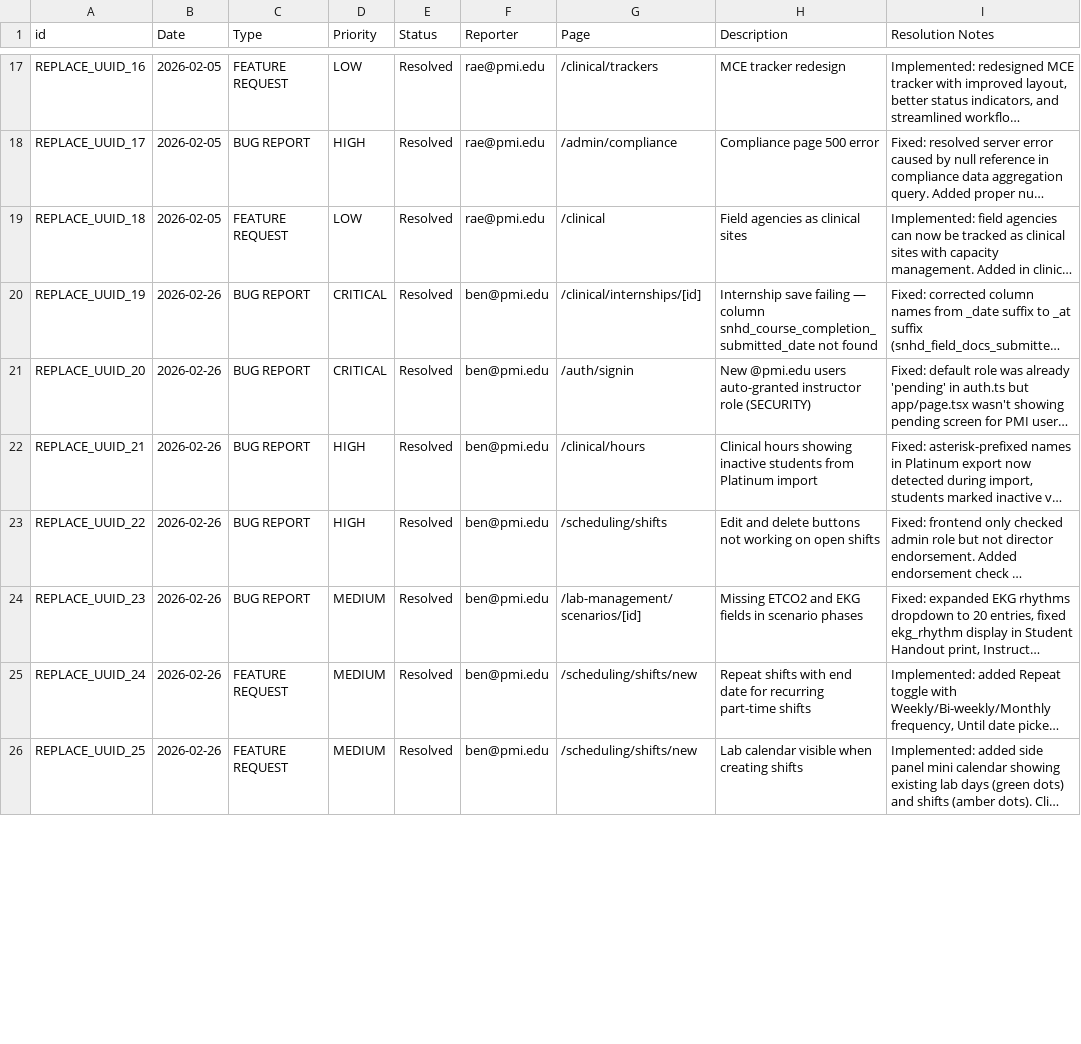
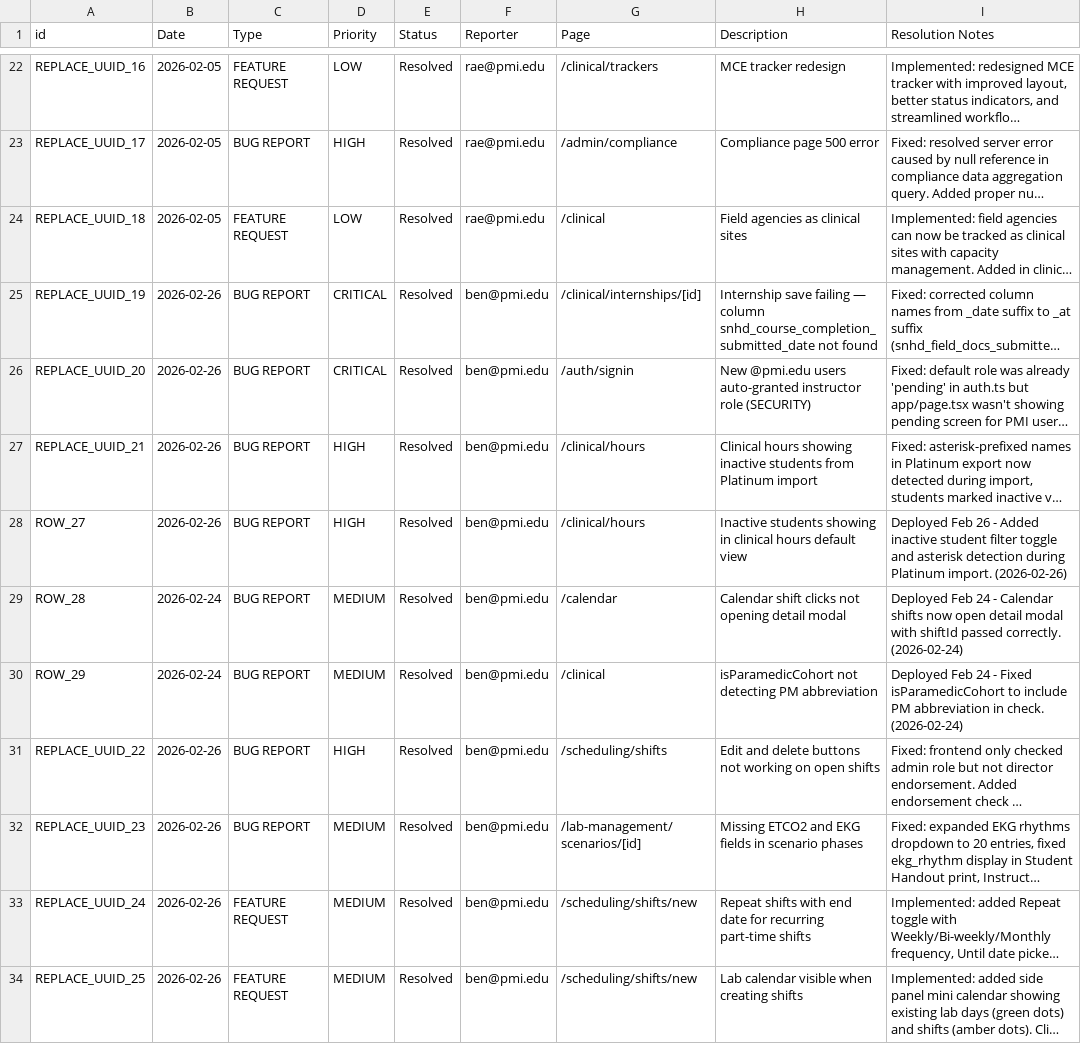
Before and after one commit to bhartnell/pmi-scheduler, a CSV file: feedback-import.csv, drawn as a sheet; only a part is shown, gaps mark what is left out; long unchanged cells end in …; the diff covers the shown part only; the diff names each change by its address in the sheet, - before the commit and + after, or states it on an @@ line.

```diff
--- a/feedback-import.csv
+++ b/feedback-import.csv
+row 28: ROW_27 | 2026-02-26 | BUG REPORT | HIGH | Resolved | ben@pmi.edu | /clinical/hours | Inactive students showing in clinical hours default view | Deployed Feb 26 - Added inactive student filter toggle and asterisk detection during Platinum import. (2026-02-26)
+row 29: ROW_28 | 2026-02-24 | BUG REPORT | MEDIUM | Resolved | ben@pmi.edu | /calendar | Calendar shift clicks not opening detail modal | Deployed Feb 24 - Calendar shifts now open detail modal with shiftId passed correctly. (2026-02-24)
+row 30: ROW_29 | 2026-02-24 | BUG REPORT | MEDIUM | Resolved | ben@pmi.edu | /clinical | isParamedicCohort not detecting PM abbreviation | Deployed Feb 24 - Fixed isParamedicCohort to include PM abbreviation in check. (2026-02-24)
```
Also changed, not shown: 7 added rows and 6 edited cells elsewhere in this file.
